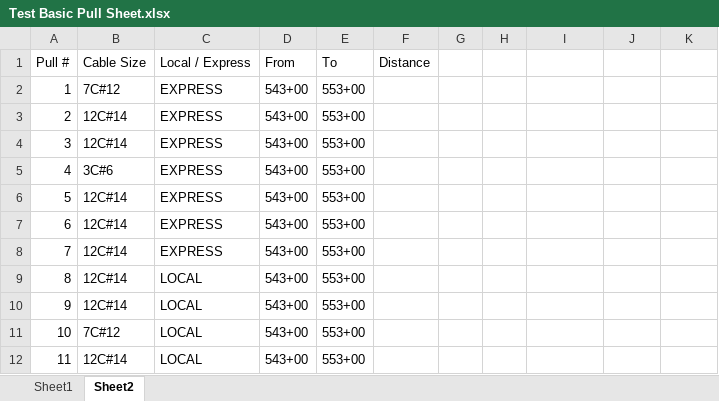
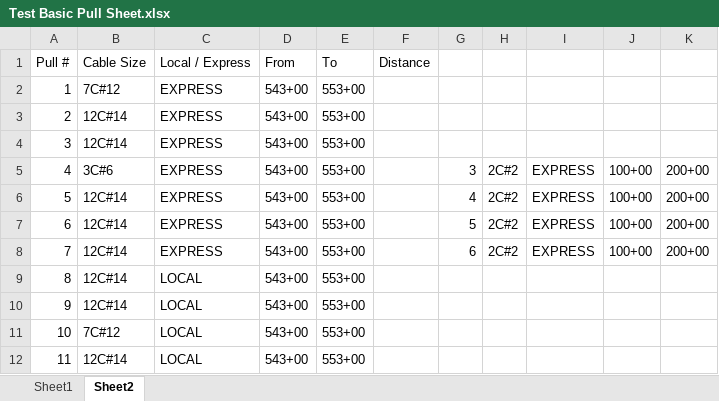
Before and after one commit to TCE-Innovation/Cable-Run-Optimizer, an Excel workbook: Test Basic Pull Sheet.xlsx, sheet Sheet2, drawn as a sheet; only a part is shown; values as stored, in another font and other column widths than the file's, no borders; the diff names each change by its address in the sheet, - before the commit and + after, or states it on an @@ line.

```diff
--- a/Test Basic Pull Sheet.xlsx (sheet Sheet2)
+++ b/Test Basic Pull Sheet.xlsx (sheet Sheet2)
-G5: (empty)
+G5: 3
-H5:H8: (empty)
+H5:H8: 2C#2
-I5:I8: (empty)
+I5:I8: EXPRESS
-J5:J8: (empty)
+J5:J8: 100+00
-K5:K8: (empty)
+K5:K8: 200+00
-G6: (empty)
+G6: 4
-G7: (empty)
+G7: 5
-G8: (empty)
+G8: 6
```
Also changed, not shown: sheet Sheet1, Output File.xlsx, 3 other files.
